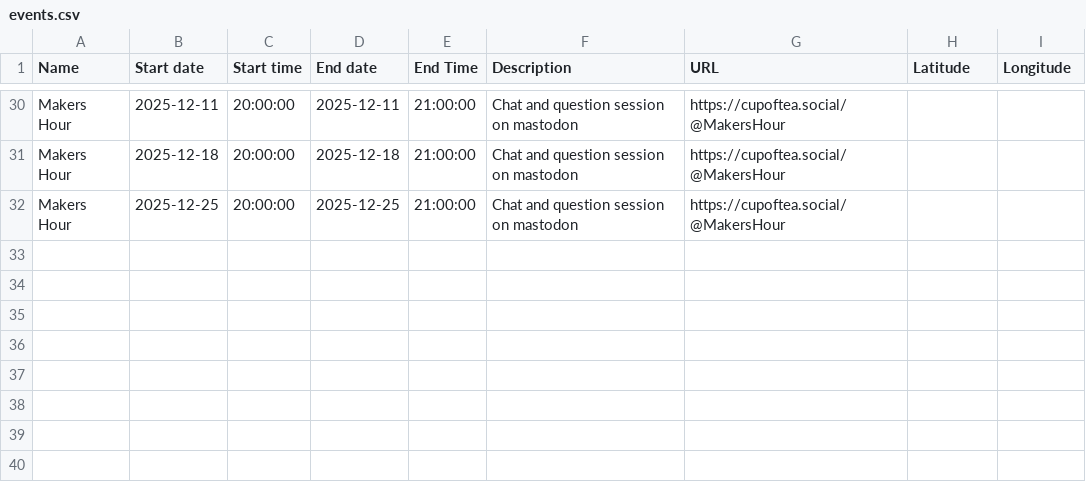
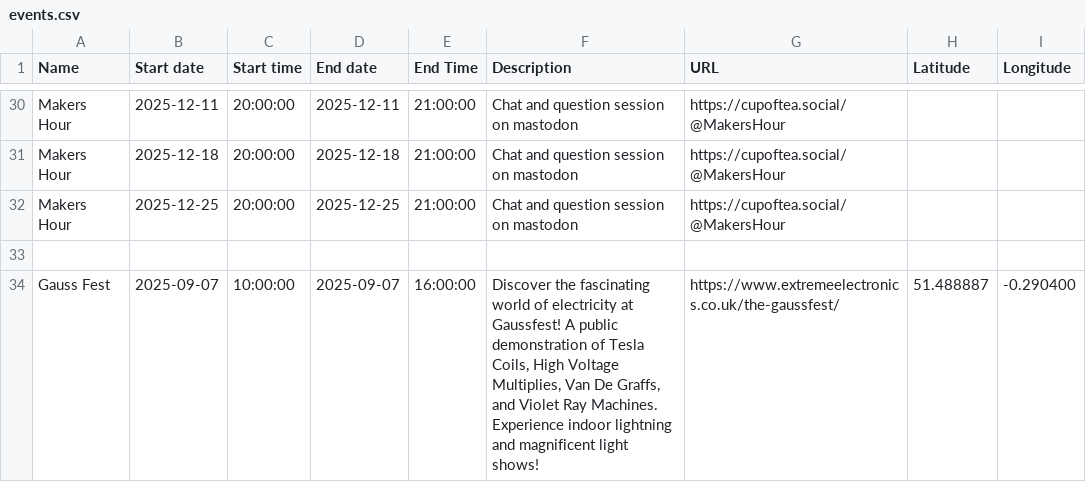
Before and after one commit to martin-hamilton/makers_calendar_uk, a CSV file: events.csv, drawn as a sheet; only a part is shown, gaps mark what is left out.

Commit message:
add gauss fest

```diff
--- a/events.csv
+++ b/events.csv
@@ -32 +32,3 @@ Makers Hour, 2025-12-18, 20:00:00, 2025-12-18, 21:00:00, "Chat and question sess
 Makers Hour, 2025-12-25, 20:00:00, 2025-12-25, 21:00:00, "Chat and question session on mastodon", "https://cupoftea.social/@MakersHour", ,
+
+Gauss Fest, 2025-09-07, 10:00:00, 2025-09-07, 16:00:00, "Discover the fascinating world of electricity at Gaussfest! A public demonstration of Tesla Coils, High Voltage Multiplies, Van De Graffs, and Violet Ray Machines. Experience indoor lightning and magnificent light shows!", https://www.extremeelectronics.co.uk/the-gaussfest/, 51.488887, -0.290400
```
